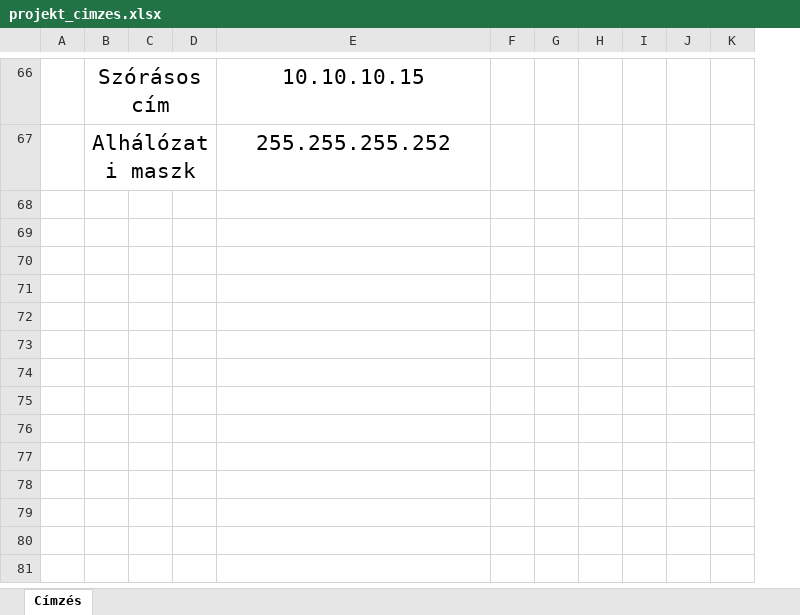
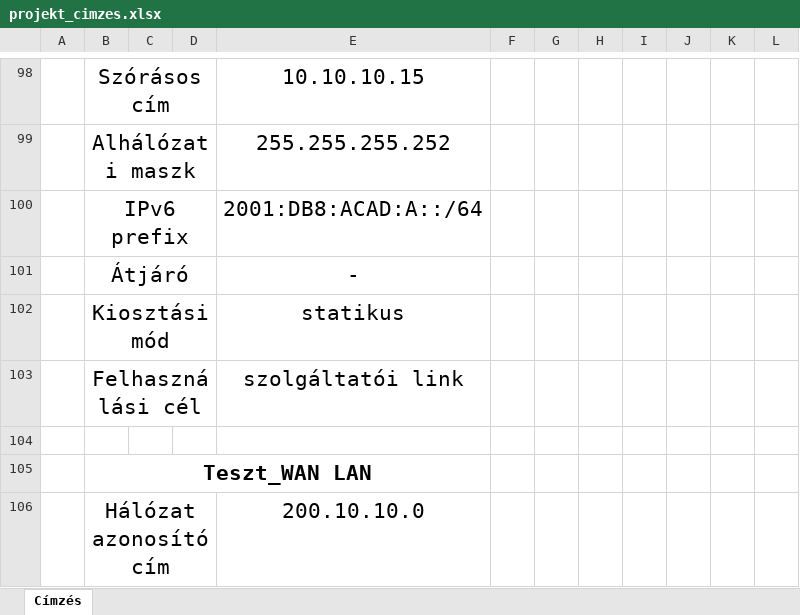
Before and after one commit to Docce/HT_Projekt, an Excel workbook: projekt_cimzes.xlsx, sheet Címzés, drawn as a sheet; only a part is shown, gaps mark what is left out; values as stored, in another font and other column widths than the file's, no borders; the diff covers the shown part only; the diff names each change by its address in the sheet, - before the commit and + after, or states it on an @@ line.

```diff
--- a/projekt_cimzes.xlsx (sheet Címzés)
+++ b/projekt_cimzes.xlsx (sheet Címzés)
+column L, empty
+row 100:  | IPv6 prefix |  |  | 2001:DB8:ACAD:A::/64
+row 101:  | Átjáró |  |  | -
+row 102:  | Kiosztási mód |  |  | statikus
+row 103:  | Felhasználási cél |  |  | szolgáltatói link
+row 104: (empty)
+row 105:  | Teszt_WAN LAN
+row 106:  | Hálózat azonosító cím |  |  | 200.10.10.0
```
Also changed, not shown: 46 added rows, 7 removed rows, 51 edited cells, cell formats and merged cells elsewhere in this sheet, 3 other files.
